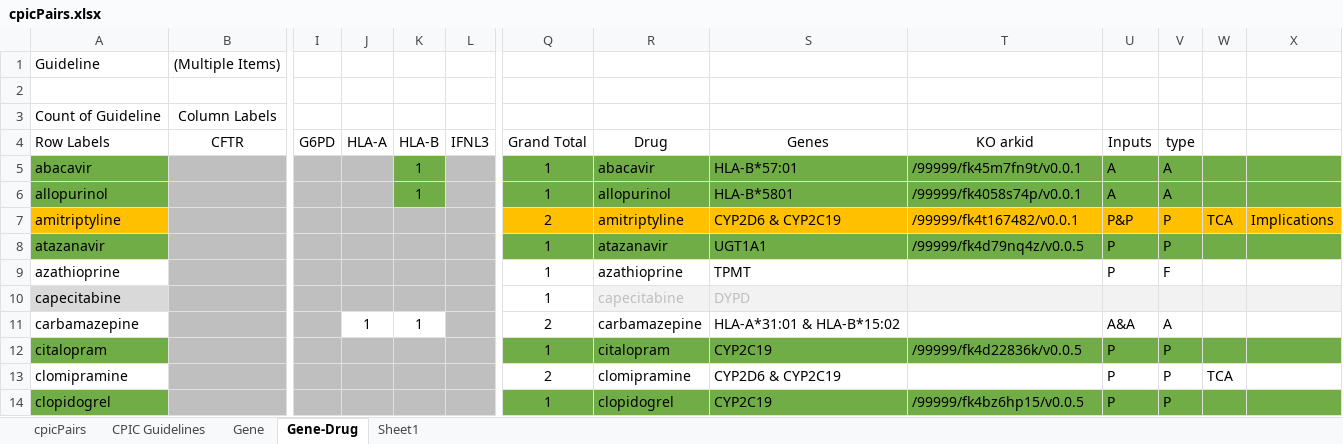
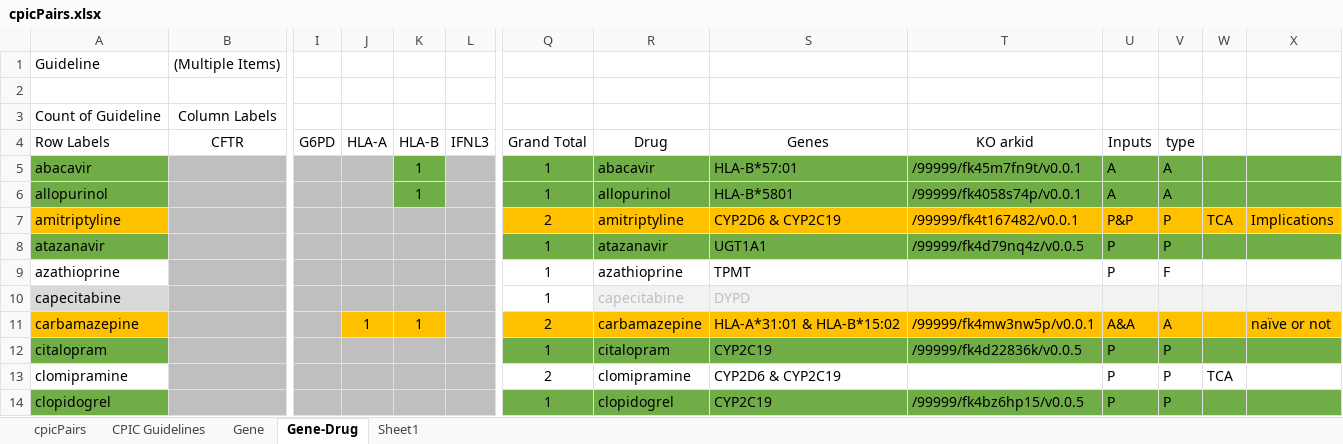
Before and after one commit to kgrid-objects/cpic-collection, an Excel workbook: cpicPairs.xlsx, sheet Gene-Drug, drawn as a sheet; only a part is shown, gaps mark what is left out; values as stored, in another font and other column widths than the file's, no borders; the diff names each change by its address in the sheet, - before the commit and + after, or states it on an @@ line.

Commit message:
Updated cpicPairs.xlsx

```diff
--- a/cpicPairs.xlsx (sheet Gene-Drug)
+++ b/cpicPairs.xlsx (sheet Gene-Drug)
-A11 fill: none
+A11 fill: #FFC000
-J11:K11 fill: none
+J11:K11 fill: #FFC000
-Q11:X11 fill: none
+Q11:X11 fill: #FFC000
-T11 (KO arkid): (empty)
+T11 (KO arkid): /99999/fk4mw3nw5p/v0.0.1
-X11: (empty)
+X11: naïve or not
```
